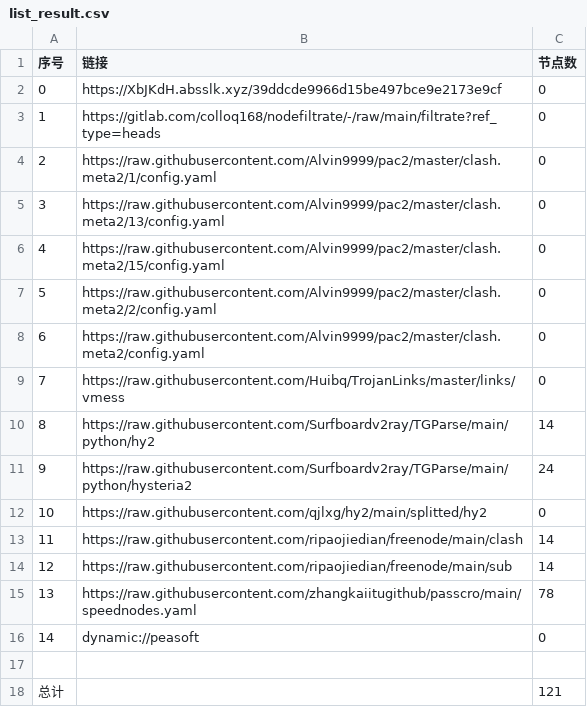
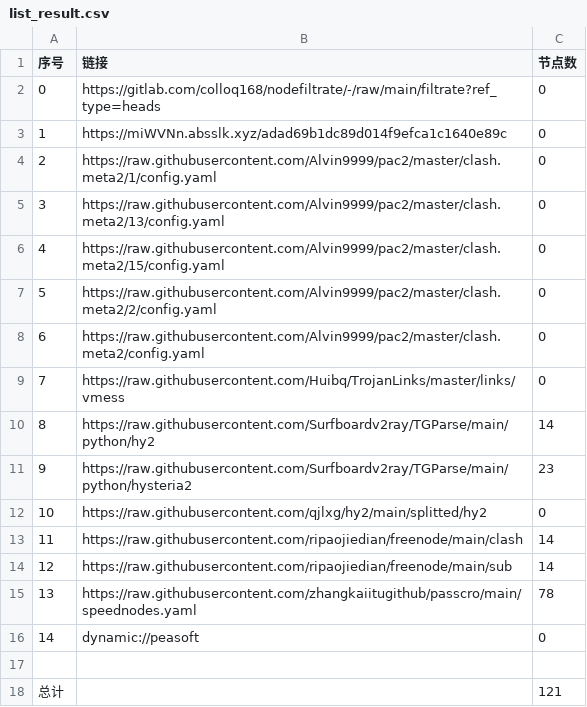
Before and after one commit to zz379688/AutoMergePublicNodes, a CSV file: list_result.csv, drawn as a sheet.

```diff
--- a/list_result.csv
+++ b/list_result.csv
@@ -1,4 +1,4 @@
 序号,链接,节点数
-0,https://XbJKdH.absslk.xyz/39ddcde9966d15be497bce9e2173e9cf,0
-1,https://gitlab.com/colloq168/nodefiltrate/-/raw/main/filtrate?ref_type=heads,0
+0,https://gitlab.com/colloq168/nodefiltrate/-/raw/main/filtrate?ref_type=heads,0
+1,https://miWVNn.absslk.xyz/adad69b1dc89d014f9efca1c1640e89c,0
 2,https://raw.githubusercontent.com/Alvin9999/pac2/master/clash.meta2/1/config.yaml,0
@@ -10,3 +10,3 @@
 8,https://raw.githubusercontent.com/Surfboardv2ray/TGParse/main/python/hy2,14
-9,https://raw.githubusercontent.com/Surfboardv2ray/TGParse/main/python/hysteria2,24
+9,https://raw.githubusercontent.com/Surfboardv2ray/TGParse/main/python/hysteria2,23
 10,https://raw.githubusercontent.com/qjlxg/hy2/main/splitted/hy2,0
```
Also changed, not shown: 3 other files.
